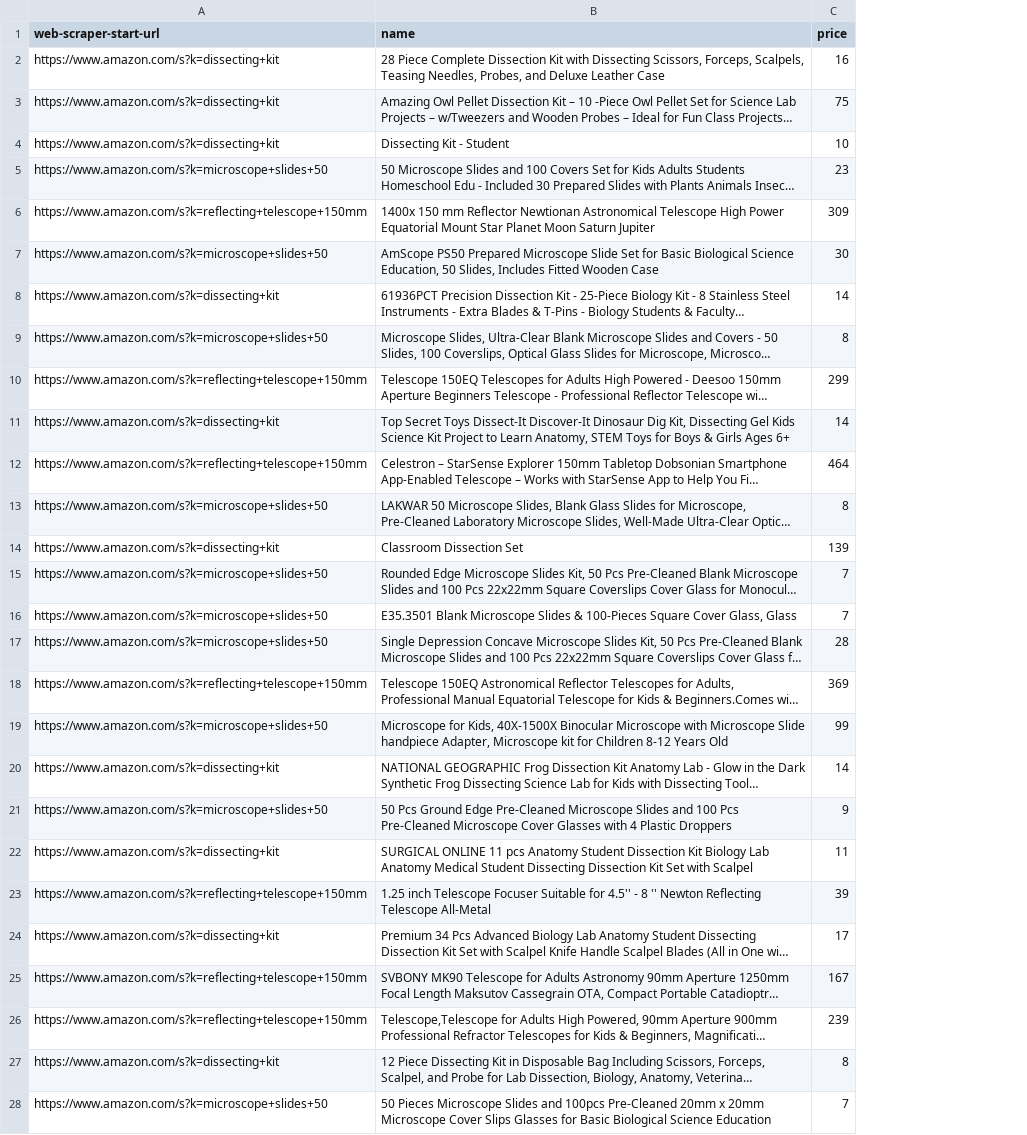
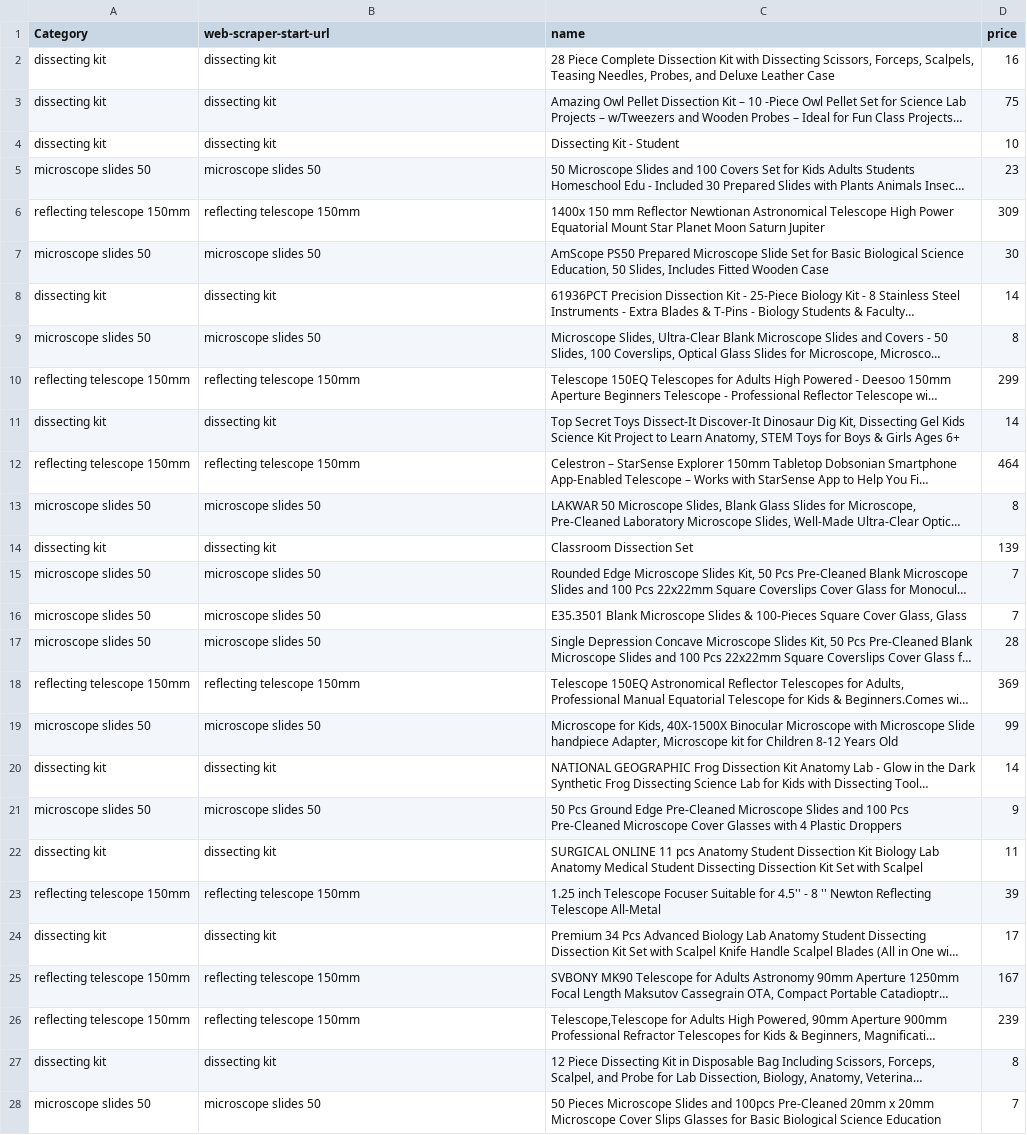
Before and after one commit to gabegtrrz/WatchdogAI, a CSV file: UI/amazon.csv, drawn as a sheet; only a part is shown; long unchanged cells end in …; addresses are those after the commit; the diff covers the shown part only; the diff names each change by its address in the sheet, - before the commit and + after, or states it on an @@ line.

```diff
--- a/UI/amazon.csv
+++ b/UI/amazon.csv
+column A (Category), rows 2-28: dissecting kit | dissecting kit | dissecting kit | microscope slides 50 | reflecting telescope 150mm | microscope slides 50 | dissecting kit | microscope slides 50 | reflecting telescope 150mm | dissecting kit | reflecting telescope 150mm | microscope slides 50 | dissecting kit | microscope slides 50 | microscope slides 50 | microscope slides 50 | reflecting telescope 150mm | microscope slides 50 | dissecting kit | microscope slides 50 | dissecting kit | reflecting telescope 150mm | dissecting kit | reflecting telescope 150mm | reflecting telescope 150mm | dissecting kit | microscope slides 50
-B2:B4 (web-scraper-start-url): https://www.amazon.com/s?k=dissecting+kit
+B2:B4 (web-scraper-start-url): dissecting kit
-B5 (web-scraper-start-url): https://www.amazon.com/s?k=microscope+slides+50
+B5 (web-scraper-start-url): microscope slides 50
-B6 (web-scraper-start-url): https://www.amazon.com/s?k=reflecting+telescope+150mm
+B6 (web-scraper-start-url): reflecting telescope 150mm
-B7 (web-scraper-start-url): https://www.amazon.com/s?k=microscope+slides+50
+B7 (web-scraper-start-url): microscope slides 50
-B8 (web-scraper-start-url): https://www.amazon.com/s?k=dissecting+kit
+B8 (web-scraper-start-url): dissecting kit
-B9 (web-scraper-start-url): https://www.amazon.com/s?k=microscope+slides+50
+B9 (web-scraper-start-url): microscope slides 50
-B10 (web-scraper-start-url): https://www.amazon.com/s?k=reflecting+telescope+150mm
+B10 (web-scraper-start-url): reflecting telescope 150mm
-B11 (web-scraper-start-url): https://www.amazon.com/s?k=dissecting+kit
+B11 (web-scraper-start-url): dissecting kit
-B12 (web-scraper-start-url): https://www.amazon.com/s?k=reflecting+telescope+150mm
+B12 (web-scraper-start-url): reflecting telescope 150mm
-B13 (web-scraper-start-url): https://www.amazon.com/s?k=microscope+slides+50
+B13 (web-scraper-start-url): microscope slides 50
-B14 (web-scraper-start-url): https://www.amazon.com/s?k=dissecting+kit
+B14 (web-scraper-start-url): dissecting kit
-B15:B17 (web-scraper-start-url): https://www.amazon.com/s?k=microscope+slides+50
+B15:B17 (web-scraper-start-url): microscope slides 50
-B18 (web-scraper-start-url): https://www.amazon.com/s?k=reflecting+telescope+150mm
+B18 (web-scraper-start-url): reflecting telescope 150mm
-B19 (web-scraper-start-url): https://www.amazon.com/s?k=microscope+slides+50
+B19 (web-scraper-start-url): microscope slides 50
-B20 (web-scraper-start-url): https://www.amazon.com/s?k=dissecting+kit
+B20 (web-scraper-start-url): dissecting kit
-B21 (web-scraper-start-url): https://www.amazon.com/s?k=microscope+slides+50
+B21 (web-scraper-start-url): microscope slides 50
-B22 (web-scraper-start-url): https://www.amazon.com/s?k=dissecting+kit
+B22 (web-scraper-start-url): dissecting kit
-B23 (web-scraper-start-url): https://www.amazon.com/s?k=reflecting+telescope+150mm
+B23 (web-scraper-start-url): reflecting telescope 150mm
-B24 (web-scraper-start-url): https://www.amazon.com/s?k=dissecting+kit
+B24 (web-scraper-start-url): dissecting kit
-B25:B26 (web-scraper-start-url): https://www.amazon.com/s?k=reflecting+telescope+150mm
+B25:B26 (web-scraper-start-url): reflecting telescope 150mm
-B27 (web-scraper-start-url): https://www.amazon.com/s?k=dissecting+kit
+B27 (web-scraper-start-url): dissecting kit
-B28 (web-scraper-start-url): https://www.amazon.com/s?k=microscope+slides+50
+B28 (web-scraper-start-url): microscope slides 50
```
Also changed, not shown: 73 edited cells elsewhere in this file, 1 other file.
